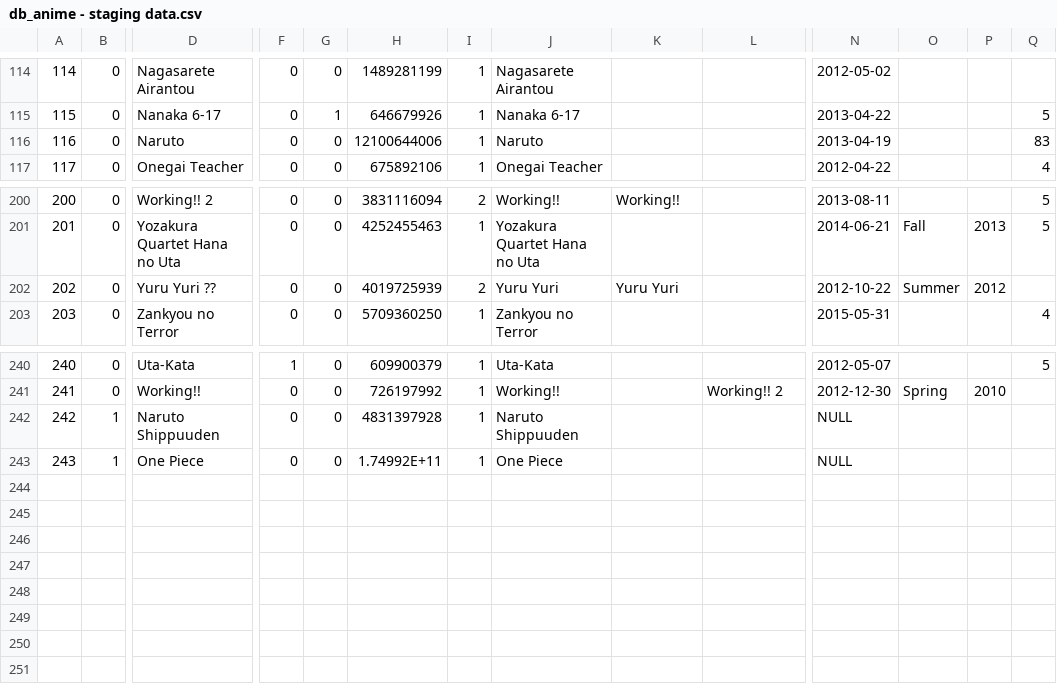
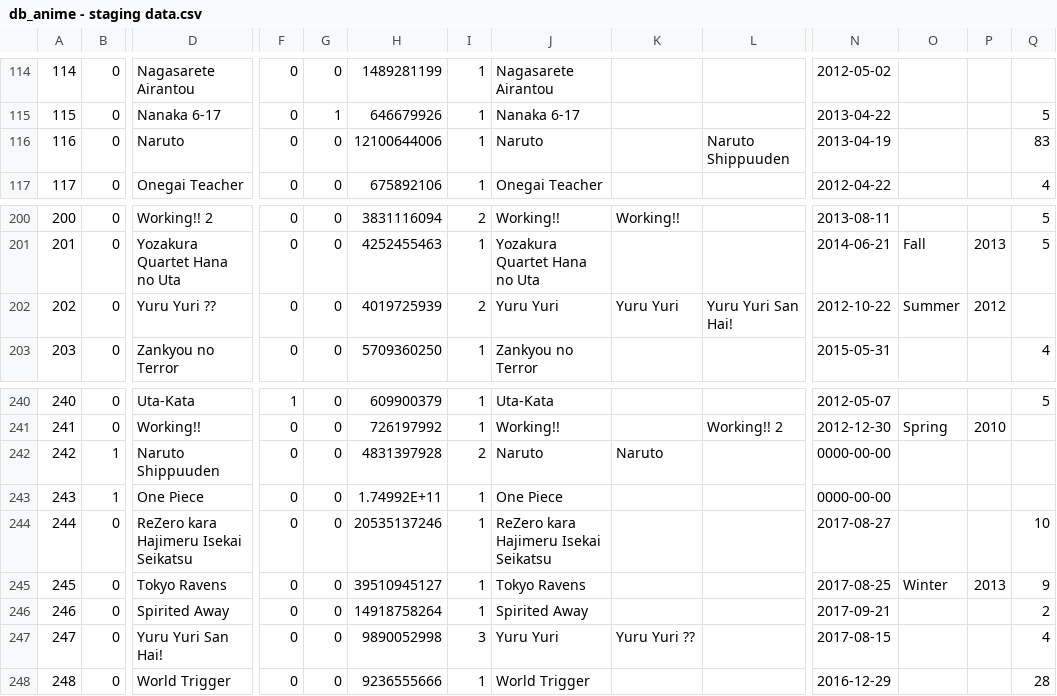
Before and after one commit to RinMinase/anidb-php, a CSV file: resources/database/data/anime/db_anime - staging data.csv, drawn as a sheet; only a part is shown, gaps mark what is left out; rows hold the shown columns only; the diff names each change by its address in the sheet, - before the commit and + after, or states it on an @@ line.

```diff
--- a/resources/database/data/anime/db_anime - staging data.csv
+++ b/resources/database/data/anime/db_anime - staging data.csv
-L116: (empty)
+L116: Naruto Shippuuden
-L202: (empty)
+L202: Yuru Yuri San Hai!
-I242: 1
+I242: 2
-J242: Naruto Shippuuden
+J242: Naruto
-K242: (empty)
+K242: Naruto
-N242:N243: NULL
+N242:N243: 0000-00-00
+row 244: 244 | 0 | ReZero kara Hajimeru Isekai Seikatsu | 0 | 0 | 20535137246 | 1 | ReZero kara Hajimeru Isekai Seikatsu |  |  | 2017-08-27 |  |  | 10
+row 245: 245 | 0 | Tokyo Ravens | 0 | 0 | 39510945127 | 1 | Tokyo Ravens |  |  | 2017-08-25 | Winter | 2013 | 9
+row 246: 246 | 0 | Spirited Away | 0 | 0 | 14918758264 | 1 | Spirited Away |  |  | 2017-09-21 |  |  | 2
+row 247: 247 | 0 | Yuru Yuri San Hai! | 0 | 0 | 9890052998 | 3 | Yuru Yuri | Yuru Yuri ?? |  | 2017-08-15 |  |  | 4
+row 248: 248 | 0 | World Trigger | 0 | 0 | 9236555666 | 1 | World Trigger |  |  | 2016-12-29 |  |  | 28
```
